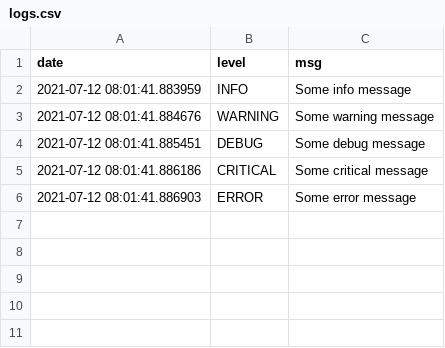
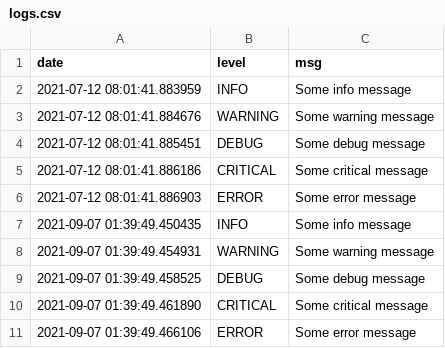
Before and after one commit to pnorm/profillogger, a CSV file: logs.csv, drawn as a sheet.

```diff
--- a/logs.csv
+++ b/logs.csv
@@ -6 +6,6 @@ date,level,msg
 2021-07-12 08:01:41.886903,ERROR,Some error message
+2021-09-07 01:39:49.450435,INFO,Some info message
+2021-09-07 01:39:49.454931,WARNING,Some warning message
+2021-09-07 01:39:49.458525,DEBUG,Some debug message
+2021-09-07 01:39:49.461890,CRITICAL,Some critical message
+2021-09-07 01:39:49.466106,ERROR,Some error message
```
Also changed, not shown: 8 other files.
